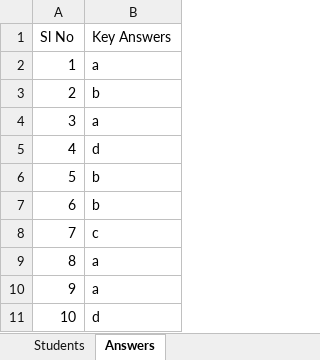
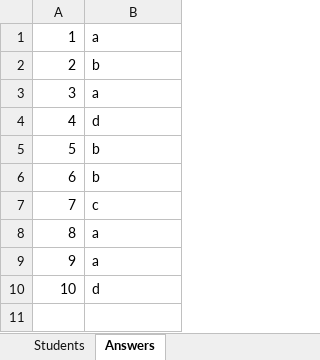
Before and after one commit to Sharan-m-04/CAT-Exam-Evaluation-System, an Excel workbook: CAT-Exam-Evaluation-System/dataset/data.xlsx, sheet Answers, drawn as a sheet; values as stored, in another font and other column widths than the file's, no borders; the diff names each change by its address in the sheet, - before the commit and + after, or states it on an @@ line.

```diff
--- a/CAT-Exam-Evaluation-System/dataset/data.xlsx (sheet Answers)
+++ b/CAT-Exam-Evaluation-System/dataset/data.xlsx (sheet Answers)
-row 1: Sl No | Key Answers
```
Also changed, not shown: sheet Students, 2 other files.
